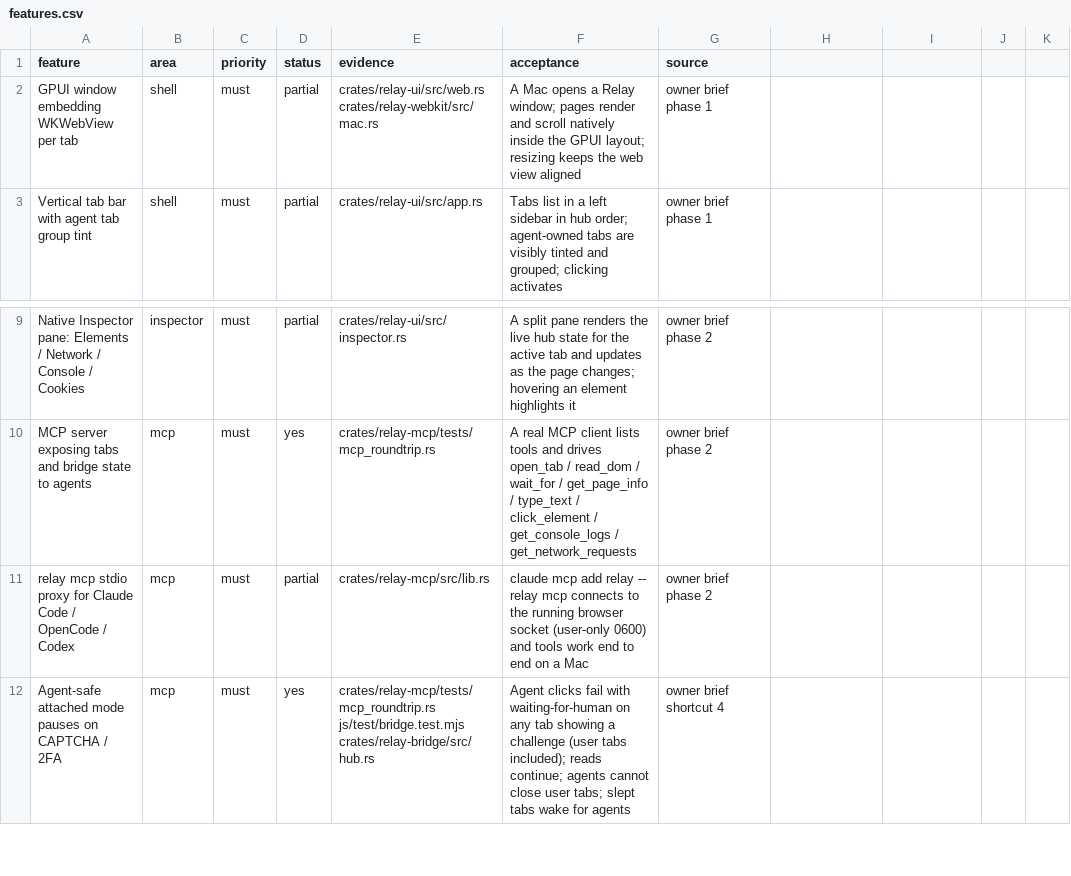
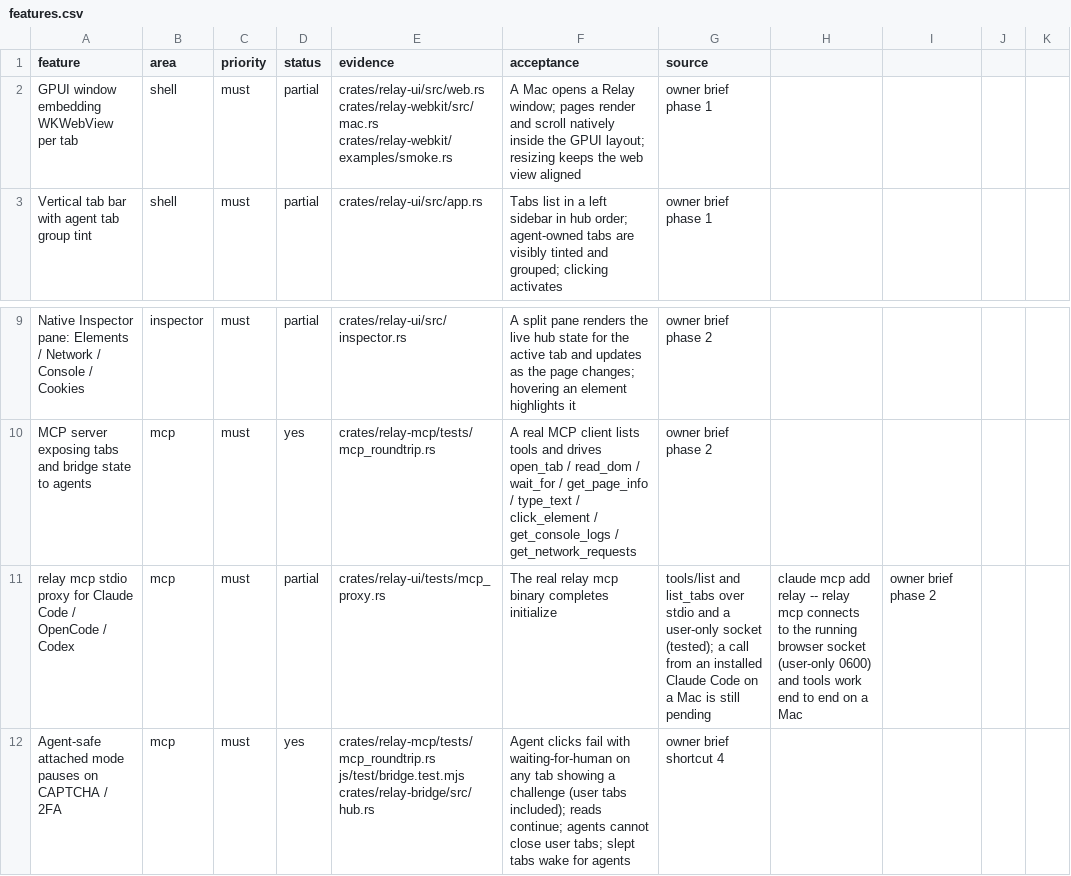
Before and after one commit to TomSzenessy/RelayBrowser, a CSV file: docs/product/features.csv, drawn as a sheet; only a part is shown, gaps mark what is left out.

Commit message:
test(mcp): exercise the real relay mcp stdio proxy end to end
The new integration test spawns the actual relay binary with a temporary
RELAY_HOME and a socket-backed hub, then performs the MCP initialize handshake,
lists tools, and calls list_tabs. That covers the transport Claude Code and the
other hosts use, not just the in-memory tool router.

Also corrects the evidence claims: the macos workflow is manual because this
account's GitHub-hosted macOS requests never leave the queue, so engine smoke
and .app evidence are pending; README, docs/relay.md and the feature matrix now
say exactly that. README test count is 50.

Refs Local-WAL-001.

Docs-Reviewed: docs/security.md - workflow trigger changed for macOS only; the install and socket security notes are unchanged

```diff
--- a/docs/product/features.csv
+++ b/docs/product/features.csv
@@ -1,3 +1,3 @@
 feature,area,priority,status,evidence,acceptance,source
-GPUI window embedding WKWebView per tab,shell,must,partial,crates/relay-ui/src/web.rs crates/relay-webkit/src/mac.rs,A Mac opens a Relay window; pages render and scroll natively inside the GPUI layout; resizing keeps the web view aligned,owner brief phase 1
+GPUI window embedding WKWebView per tab,shell,must,partial,crates/relay-ui/src/web.rs crates/relay-webkit/src/mac.rs crates/relay-webkit/examples/smoke.rs,A Mac opens a Relay window; pages render and scroll natively inside the GPUI layout; resizing keeps the web view aligned,owner brief phase 1
 Vertical tab bar with agent tab group tint,shell,must,partial,crates/relay-ui/src/app.rs,Tabs list in a left sidebar in hub order; agent-owned tabs are visibly tinted and grouped; clicking activates,owner brief phase 1
@@ -10,3 +10,3 @@ Native Inspector pane: Elements / Network / Console / Cookies,inspector,must,par
 MCP server exposing tabs and bridge state to agents,mcp,must,yes,crates/relay-mcp/tests/mcp_roundtrip.rs,A real MCP client lists tools and drives open_tab / read_dom / wait_for / get_page_info / type_text / click_element / get_console_logs / get_network_requests,owner brief phase 2
-relay mcp stdio proxy for Claude Code / OpenCode / Codex,mcp,must,partial,crates/relay-mcp/src/lib.rs,"claude mcp add relay -- relay mcp connects to the running browser socket (user-only 0600) and tools work end to end on a Mac",owner brief phase 2
+relay mcp stdio proxy for Claude Code / OpenCode / Codex,mcp,must,partial,crates/relay-ui/tests/mcp_proxy.rs,The real relay mcp binary completes initialize, tools/list and list_tabs over stdio and a user-only socket (tested); a call from an installed Claude Code on a Mac is still pending,"claude mcp add relay -- relay mcp connects to the running browser socket (user-only 0600) and tools work end to end on a Mac",owner brief phase 2
 Agent-safe attached mode pauses on CAPTCHA / 2FA,mcp,must,yes,crates/relay-mcp/tests/mcp_roundtrip.rs js/test/bridge.test.mjs crates/relay-bridge/src/hub.rs,Agent clicks fail with waiting-for-human on any tab showing a challenge (user tabs included); reads continue; agents cannot close user tabs; slept tabs wake for agents,owner brief shortcut 4
```
Also changed, not shown: 6 other files.
